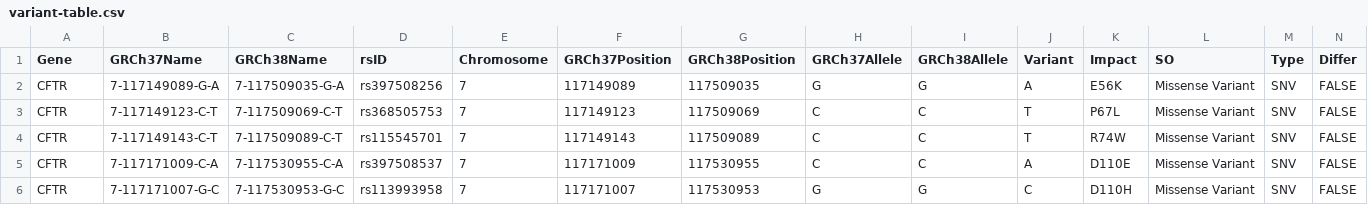
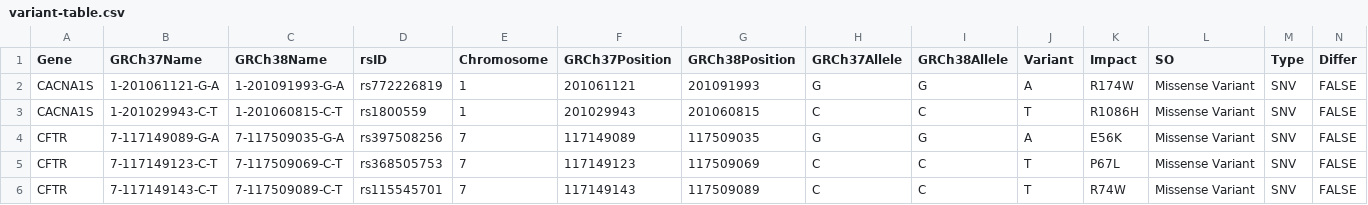
Before and after one commit to sbslee/pypgx, a CSV file: pypgx/api/data/variant-table.csv, drawn as a sheet; only a part is shown; the shorter side is filled out with more unchanged rows; the diff names each change by its address in the sheet, - before the commit and + after, or states it on an @@ line.

Commit message:
Update CACNA1S

```diff
--- a/pypgx/api/data/variant-table.csv
+++ b/pypgx/api/data/variant-table.csv
+row 2: CACNA1S | 1-201061121-G-A | 1-201091993-G-A | rs772226819 | 1 | 201061121 | 201091993 | G | G | A | R174W | Missense Variant | SNV | FALSE
+row 3: CACNA1S | 1-201029943-C-T | 1-201060815-C-T | rs1800559 | 1 | 201029943 | 201060815 | C | C | T | R1086H | Missense Variant | SNV | FALSE
```
Also changed, not shown: pypgx/api/data/allele-table.csv, pypgx/api/data/gene-table.csv.
